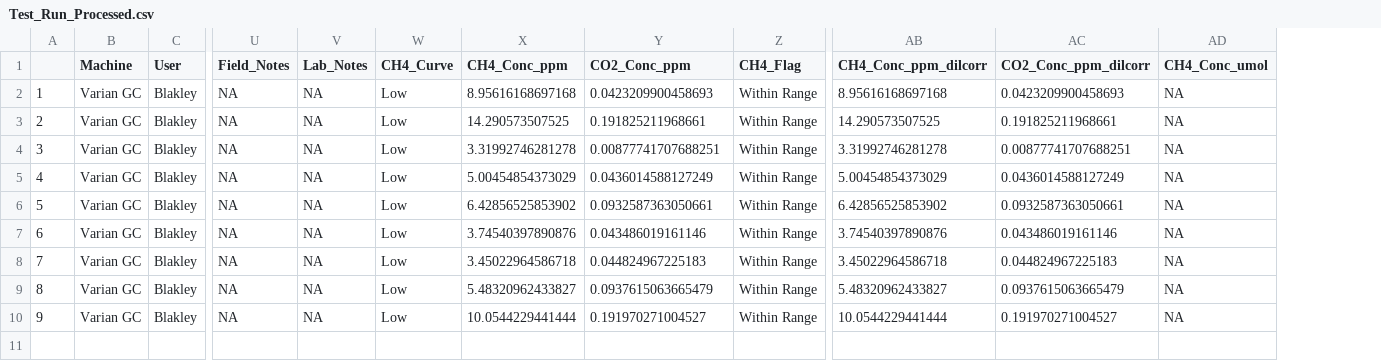
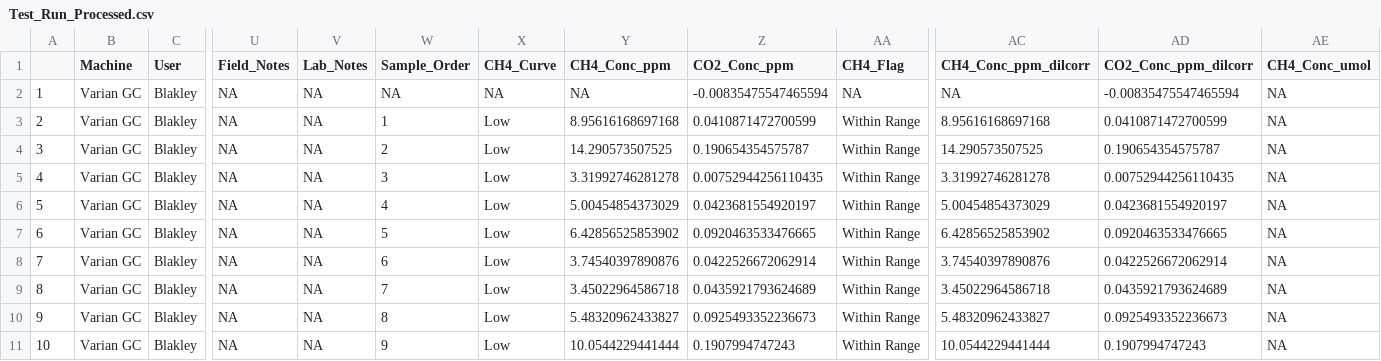
Before and after one commit to COMPASS-DOE/TEMPEST, a CSV file: Data/gas_wells/Varian GC Test/Test_Run_Processed.csv, drawn as a sheet; only a part is shown, gaps mark what is left out; addresses are those after the commit; rows hold the shown columns only; the diff names each change by its address in the sheet, - before the commit and + after, or states it on an @@ line.

Commit message:
Added plot CH4 samples in Run Order

```diff
--- a/Data/gas_wells/Varian GC Test/Test_Run_Processed.csv
+++ b/Data/gas_wells/Varian GC Test/Test_Run_Processed.csv
+column W (Sample_Order), rows 3-11: 1 | 2 | 3 | 4 | 5 | 6 | 7 | 8 | 9
+row 2: 1 | Varian GC | Blakley | NA | NA | NA | NA | NA | -0.00835475547465594 | NA | NA | -0.00835475547465594 | NA
@@ column A renumbered from row 3 down @@
-Z3 (CO2_Conc_ppm): 0.0423209900458693
+Z3 (CO2_Conc_ppm): 0.0410871472700599
-AD3 (CO2_Conc_ppm_dilcorr): 0.0423209900458693
+AD3 (CO2_Conc_ppm_dilcorr): 0.0410871472700599
-Z4 (CO2_Conc_ppm): 0.191825211968661
+Z4 (CO2_Conc_ppm): 0.190654354575787
-AD4 (CO2_Conc_ppm_dilcorr): 0.191825211968661
+AD4 (CO2_Conc_ppm_dilcorr): 0.190654354575787
-Z5 (CO2_Conc_ppm): 0.00877741707688251
+Z5 (CO2_Conc_ppm): 0.00752944256110435
-AD5 (CO2_Conc_ppm_dilcorr): 0.00877741707688251
+AD5 (CO2_Conc_ppm_dilcorr): 0.00752944256110435
-Z6 (CO2_Conc_ppm): 0.0436014588127249
+Z6 (CO2_Conc_ppm): 0.0423681554920197
-AD6 (CO2_Conc_ppm_dilcorr): 0.0436014588127249
+AD6 (CO2_Conc_ppm_dilcorr): 0.0423681554920197
-Z7 (CO2_Conc_ppm): 0.0932587363050661
+Z7 (CO2_Conc_ppm): 0.0920463533476665
-AD7 (CO2_Conc_ppm_dilcorr): 0.0932587363050661
+AD7 (CO2_Conc_ppm_dilcorr): 0.0920463533476665
-Z8 (CO2_Conc_ppm): 0.043486019161146
+Z8 (CO2_Conc_ppm): 0.0422526672062914
-AD8 (CO2_Conc_ppm_dilcorr): 0.043486019161146
+AD8 (CO2_Conc_ppm_dilcorr): 0.0422526672062914
-Z9 (CO2_Conc_ppm): 0.044824967225183
+Z9 (CO2_Conc_ppm): 0.0435921793624689
-AD9 (CO2_Conc_ppm_dilcorr): 0.044824967225183
+AD9 (CO2_Conc_ppm_dilcorr): 0.0435921793624689
-Z10 (CO2_Conc_ppm): 0.0937615063665479
+Z10 (CO2_Conc_ppm): 0.0925493352236673
-AD10 (CO2_Conc_ppm_dilcorr): 0.0937615063665479
+AD10 (CO2_Conc_ppm_dilcorr): 0.0925493352236673
-Z11 (CO2_Conc_ppm): 0.191970271004527
+Z11 (CO2_Conc_ppm): 0.1907994747243
-AD11 (CO2_Conc_ppm_dilcorr): 0.191970271004527
+AD11 (CO2_Conc_ppm_dilcorr): 0.1907994747243
```
Also changed, not shown: Data/gas_wells/Varian GC Test/TMP_Low_Conc_Test.csv, Data/gas_wells/Varian GC Test/Test_Run.csv, 2 other files.
